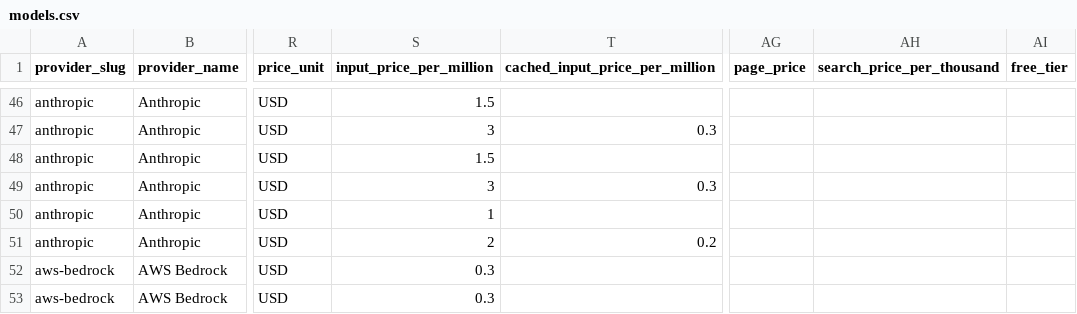
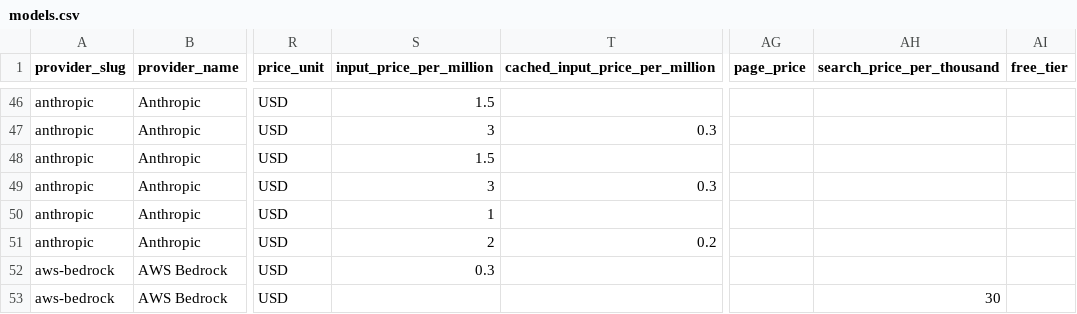
Before and after one commit to llmrates/llm-pricing-dataset, a CSV file: data/models.csv, drawn as a sheet; only a part is shown, gaps mark what is left out; the diff covers the shown part only; the diff names each change by its address in the sheet, - before the commit and + after, or states it on an @@ line.

Commit message:
chore: update dataset (2026-07-30)

```diff
--- a/data/models.csv
+++ b/data/models.csv
-S53 (input_price_per_million): 0.3
+S53 (input_price_per_million): (empty)
-AH53 (search_price_per_thousand): (empty)
+AH53 (search_price_per_thousand): 30
```
Also changed, not shown: 7 added rows, 9 moved rows and 74 edited cells elsewhere in this file, 2 other files.
